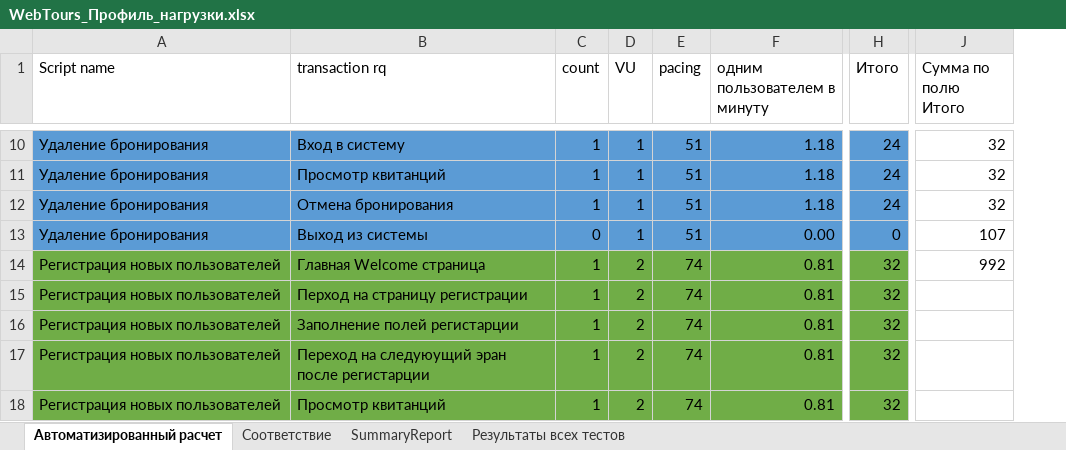
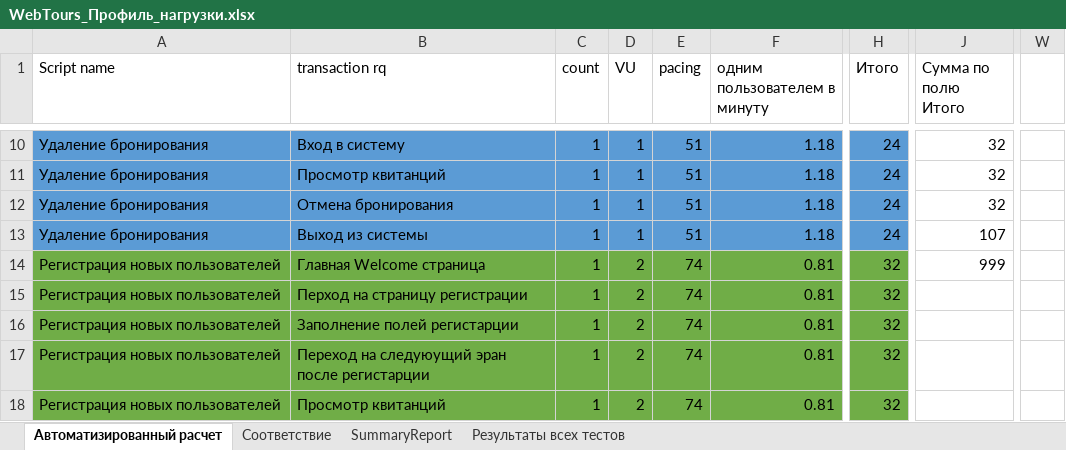
Before and after one commit to rakuuuzz/LoadRunner_WebTours, an Excel workbook: Documents/WebTours_Профиль_нагрузки.xlsx, sheet Автоматизированный расчет, drawn as a sheet; only a part is shown, gaps mark what is left out; values as stored, in another font and other column widths than the file's, no borders; conditional formats not drawn; the diff covers the shown part only; the diff names each change by its address in the sheet, - before the commit and + after, or states it on an @@ line.

```diff
--- a/Documents/WebTours_Профиль_нагрузки.xlsx (sheet Автоматизированный расчет)
+++ b/Documents/WebTours_Профиль_нагрузки.xlsx (sheet Автоматизированный расчет)
+column W, empty
-C13 (count): 0
+C13 (count): 1
-F13 (одним пользователем в минуту): 0.00
+F13 (одним пользователем в минуту): 1.18
-H13 (Итого): 0
+H13 (Итого): 24
-J14 (Сумма по полю Итого): 992
+J14 (Сумма по полю Итого): 999
```
Also changed, not shown: 34 edited cells elsewhere in this sheet, sheet SummaryReport, sheet Результаты всех тестов, formulas that keep their value, 2 other files.
